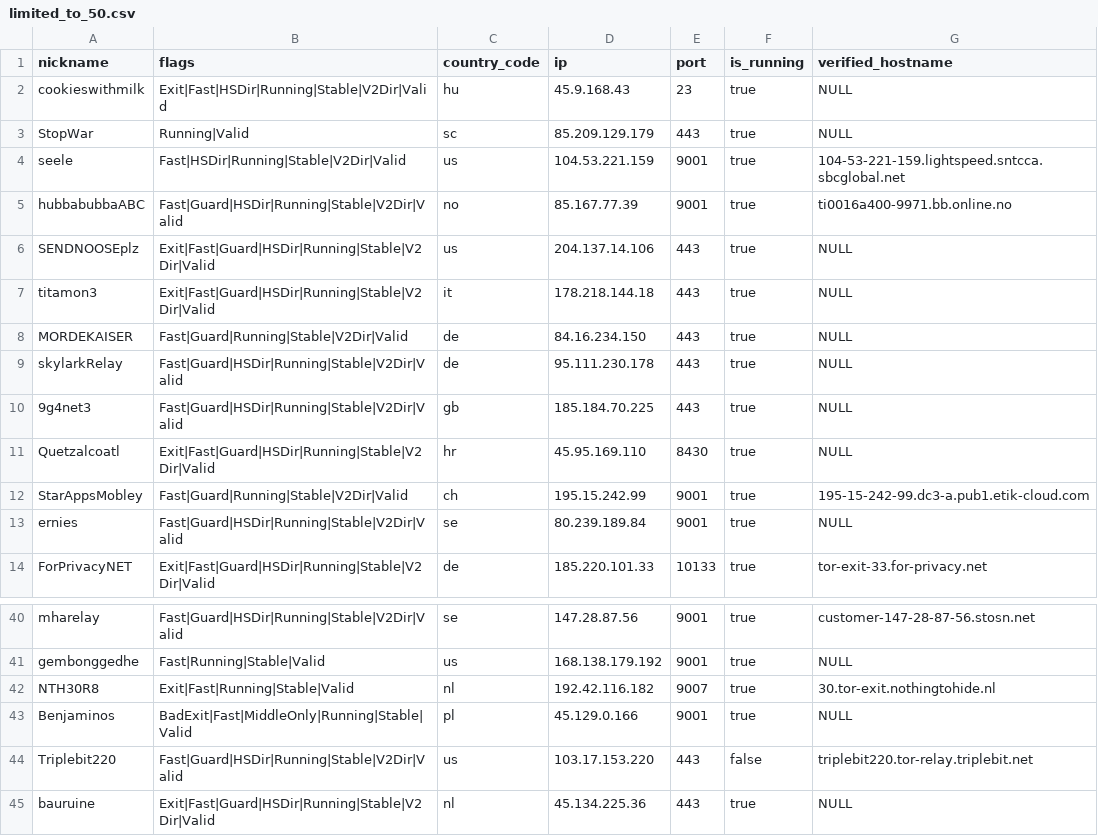
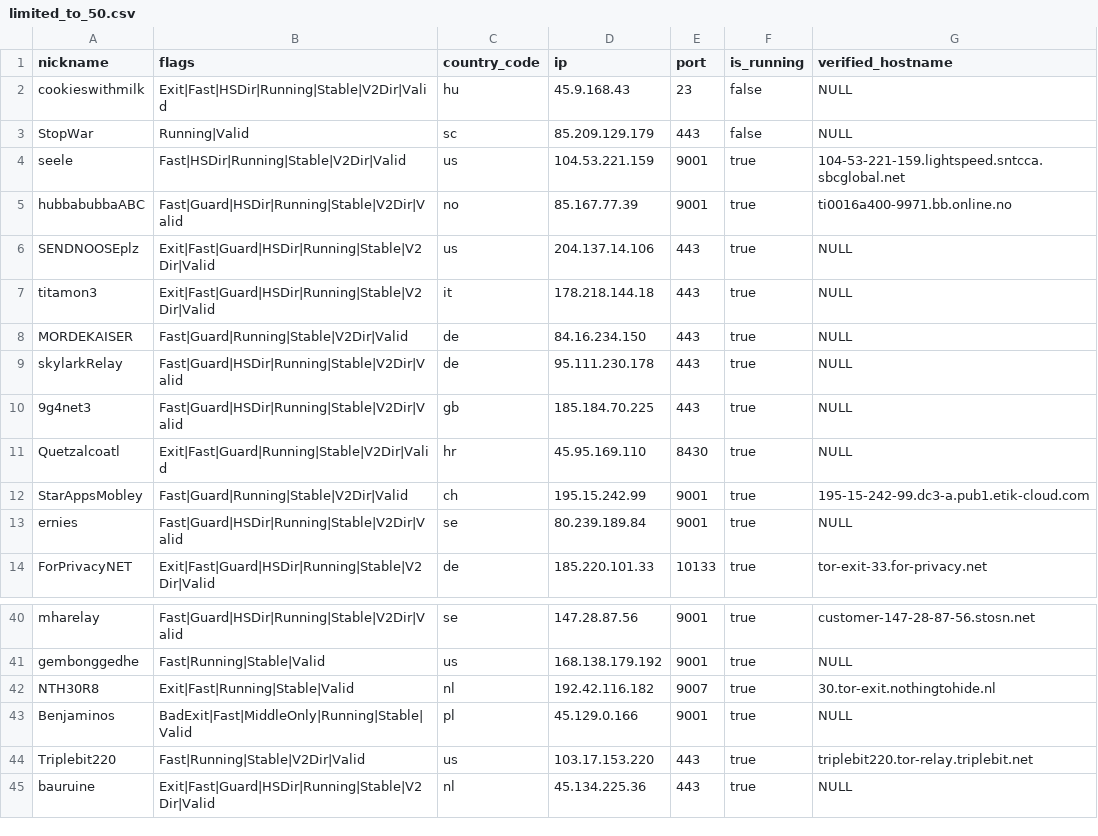
Before and after one commit to cgiamp/123-test-abort, a CSV file: limited_to_50.csv, drawn as a sheet; only a part is shown, gaps mark what is left out.

```diff
--- a/limited_to_50.csv
+++ b/limited_to_50.csv
@@ -1,4 +1,4 @@
 "nickname","flags","country_code","ip","port","is_running","verified_hostname"
-"cookieswithmilk","Exit|Fast|HSDir|Running|Stable|V2Dir|Valid","hu","45.9.168.43","23",true,"NULL"
-"StopWar","Running|Valid","sc","85.209.129.179","443",true,"NULL"
+"cookieswithmilk","Exit|Fast|HSDir|Running|Stable|V2Dir|Valid","hu","45.9.168.43","23",false,"NULL"
+"StopWar","Running|Valid","sc","85.209.129.179","443",false,"NULL"
 "seele","Fast|HSDir|Running|Stable|V2Dir|Valid","us","104.53.221.159","9001",true,"104-53-221-159.lightspeed.sntcca.sbcglobal.net"
@@ -10,3 +10,3 @@
 "9g4net3","Fast|Guard|HSDir|Running|Stable|V2Dir|Valid","gb","185.184.70.225","443",true,"NULL"
-"Quetzalcoatl","Exit|Fast|Guard|HSDir|Running|Stable|V2Dir|Valid","hr","45.95.169.110","8430",true,"NULL"
+"Quetzalcoatl","Exit|Fast|Guard|Running|Stable|V2Dir|Valid","hr","45.95.169.110","8430",true,"NULL"
 "StarAppsMobley","Fast|Guard|Running|Stable|V2Dir|Valid","ch","195.15.242.99","9001",true,"195-15-242-99.dc3-a.pub1.etik-cloud.com"
@@ -43,3 +43,3 @@
 "Benjaminos","BadExit|Fast|MiddleOnly|Running|Stable|Valid","pl","45.129.0.166","9001",true,"NULL"
-"Triplebit220","Fast|Guard|HSDir|Running|Stable|V2Dir|Valid","us","103.17.153.220","443",false,"triplebit220.tor-relay.triplebit.net"
+"Triplebit220","Fast|Running|Stable|V2Dir|Valid","us","103.17.153.220","443",true,"triplebit220.tor-relay.triplebit.net"
 "bauruine","Exit|Fast|Guard|HSDir|Running|Stable|V2Dir|Valid","nl","45.134.225.36","443",true,"NULL"
```
Also changed, not shown: 2 other files.
